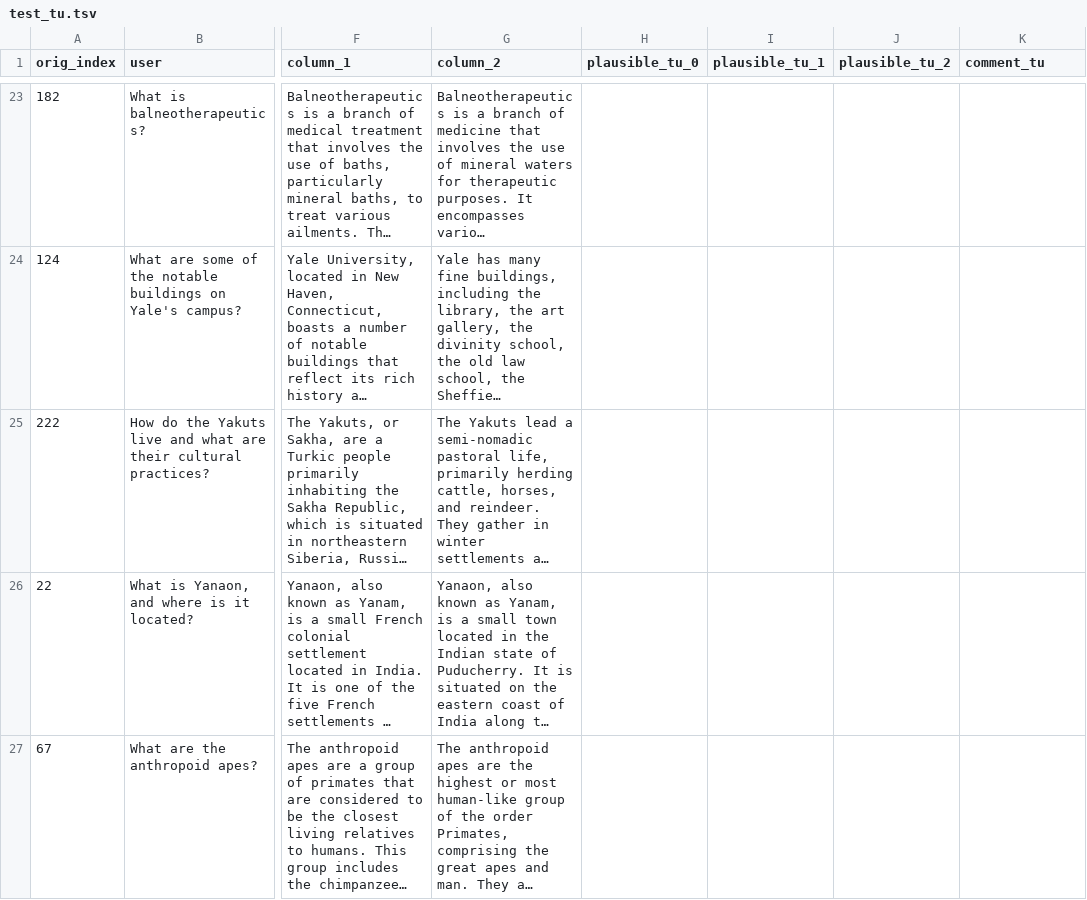
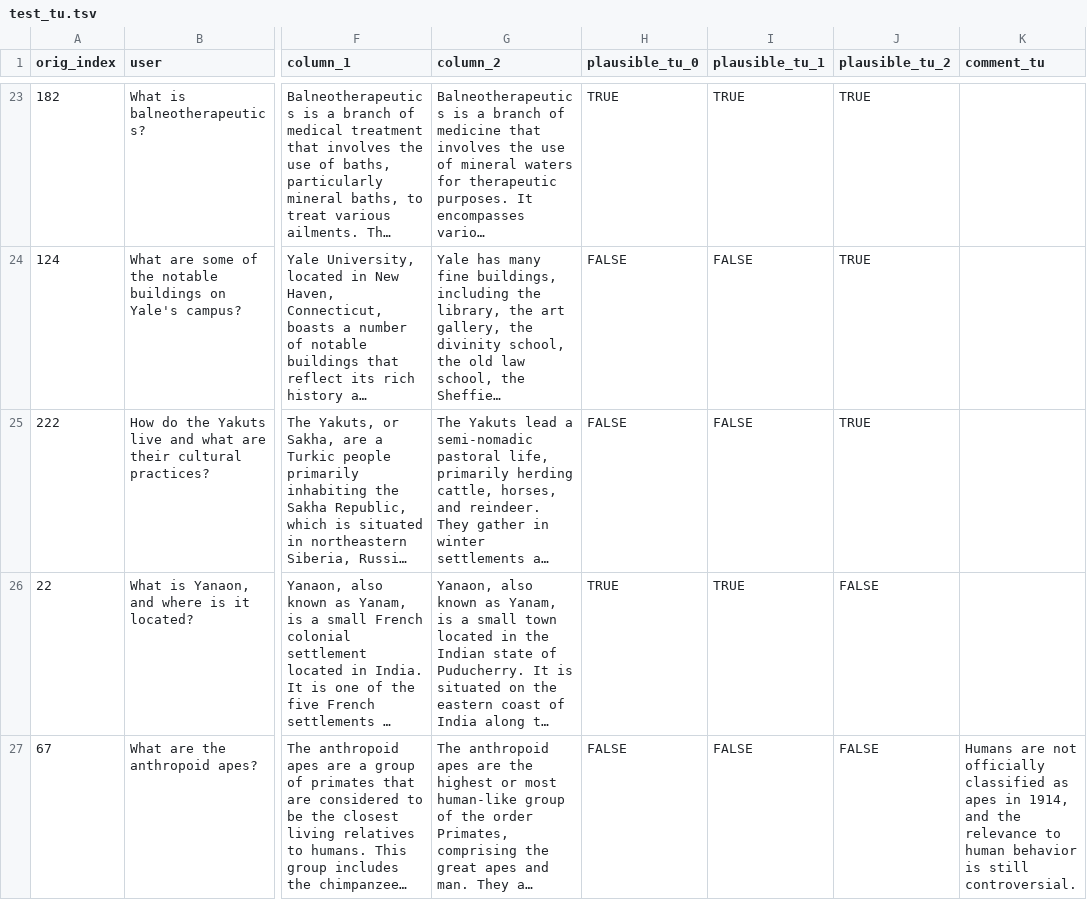
Before and after one commit to Historical-AI-Lab/GPT-1914, a TSV file: anachronism/qualitative/test_tu.tsv, drawn as a sheet; only a part is shown, gaps mark what is left out; long unchanged cells end in …; the diff covers the shown part only; the diff names each change by its address in the sheet, - before the commit and + after, or states it on an @@ line.

```diff
--- a/anachronism/qualitative/test_tu.tsv
+++ b/anachronism/qualitative/test_tu.tsv
-H23 (plausible_tu_0): (empty)
+H23 (plausible_tu_0): TRUE
-I23 (plausible_tu_1): (empty)
+I23 (plausible_tu_1): TRUE
-J23:J25 (plausible_tu_2): (empty)
+J23:J25 (plausible_tu_2): TRUE
-H24:H25 (plausible_tu_0): (empty)
+H24:H25 (plausible_tu_0): FALSE
-I24:I25 (plausible_tu_1): (empty)
+I24:I25 (plausible_tu_1): FALSE
-H26 (plausible_tu_0): (empty)
+H26 (plausible_tu_0): TRUE
-I26 (plausible_tu_1): (empty)
+I26 (plausible_tu_1): TRUE
-J26:J27 (plausible_tu_2): (empty)
+J26:J27 (plausible_tu_2): FALSE
-H27 (plausible_tu_0): (empty)
+H27 (plausible_tu_0): FALSE
-I27 (plausible_tu_1): (empty)
+I27 (plausible_tu_1): FALSE
-K27 (comment_tu): (empty)
+K27 (comment_tu): Humans are not officially classified as apes in 1914, and the relevance to human behavior is still controversial.
```
Also changed, not shown: 108 edited cells elsewhere in this file.
